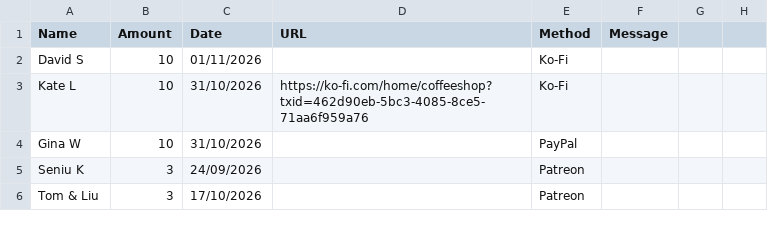
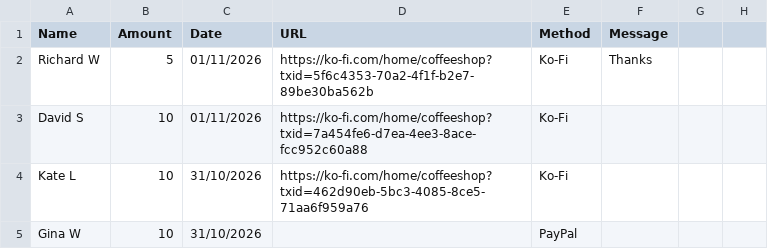
Before and after one commit to ryan-specter/Innioasis-Updater, a CSV file: donors.csv, drawn as a sheet; only a part is shown; the shorter side is filled out with more unchanged rows.

Commit message:
Thank you to Richard and David S for your kind support!

```diff
--- a/donors.csv
+++ b/donors.csv
@@ -1,3 +1,4 @@
 Name,Amount,Date,URL,Method,Message
-David S,10,01/11/2026,,Ko-Fi
+Richard W,5,01/11/2026,https://ko-fi.com/home/coffeeshop?txid=5f6c4353-70a2-4f1f-b2e7-89be30ba562b,Ko-Fi,Thanks
+David S,10,01/11/2026,https://ko-fi.com/home/coffeeshop?txid=7a454fe6-d7ea-4ee3-8ace-fcc952c60a88,Ko-Fi
 Kate L,10,31/10/2026,https://ko-fi.com/home/coffeeshop?txid=462d90eb-5bc3-4085-8ce5-71aa6f959a76,Ko-Fi
```
